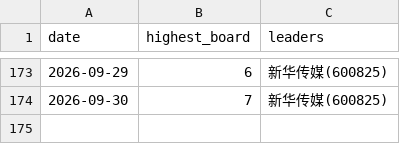
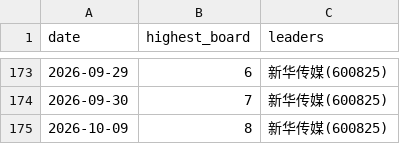
Before and after one commit to dabinDev/AiStock, a CSV file: data/highest_limit_up_board.csv, drawn as a sheet; only a part is shown, gaps mark what is left out; the diff names each change by its address in the sheet, - before the commit and + after, or states it on an @@ line.

```diff
--- a/data/highest_limit_up_board.csv
+++ b/data/highest_limit_up_board.csv
+row 175: 2026-10-09 | 8 | 新华传媒(600825)
```
Also changed, not shown: 5 other files.
